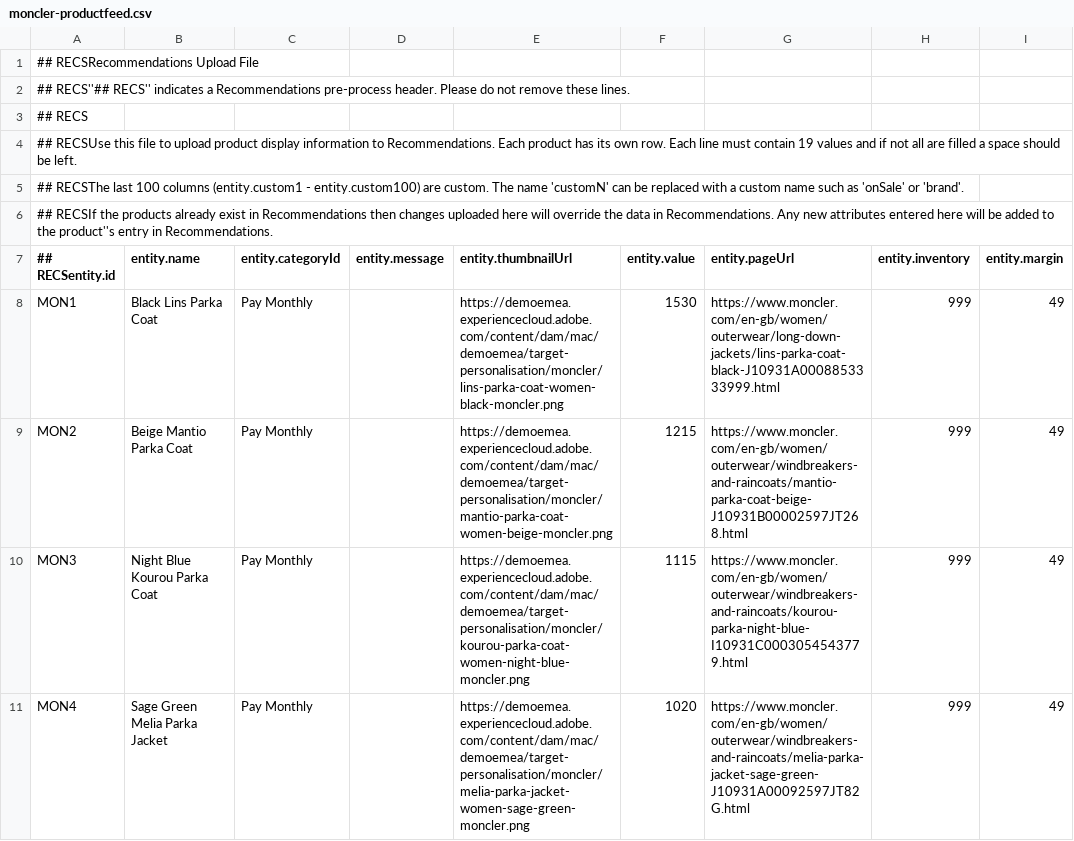
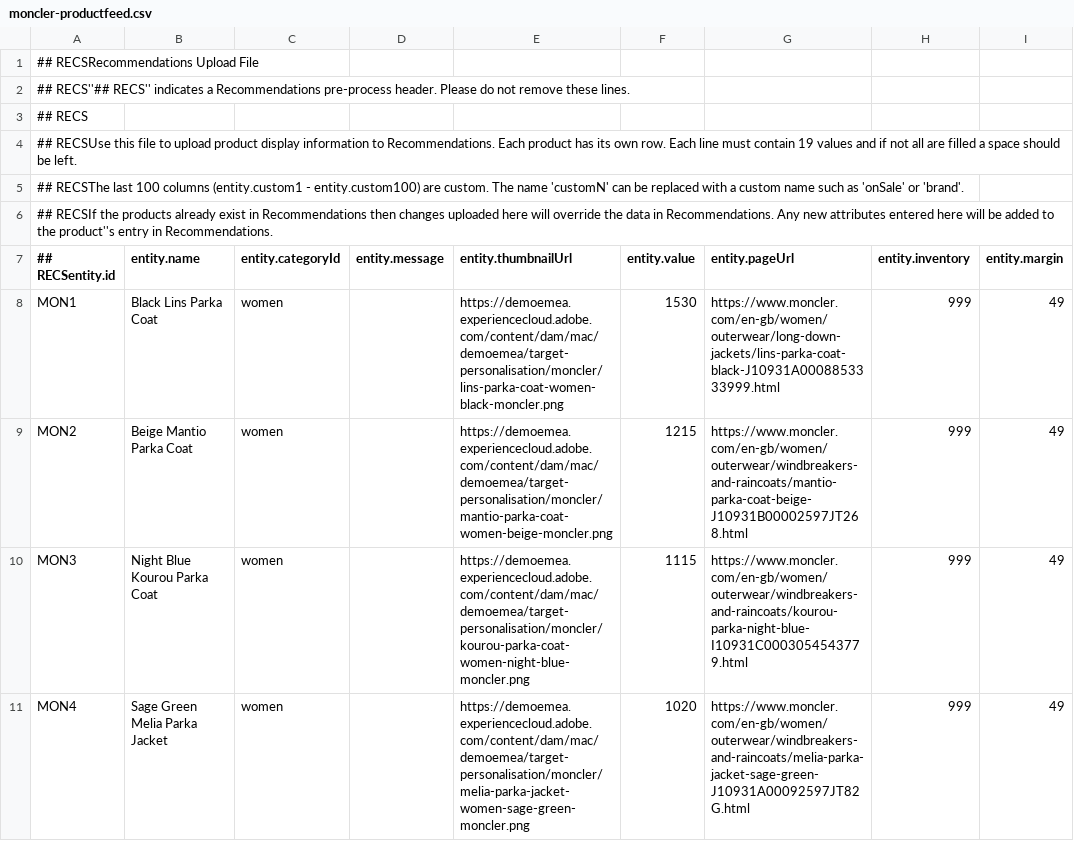
Before and after one commit to davidedesi/davidedesi.github.io, a CSV file: files/moncler-productfeed.csv, drawn as a sheet; only a part is shown; ↵ is a line break in a cell; the diff names each change by its address in the sheet, - before the commit and + after, or states it on an @@ line.

Commit message:
update  moncler datafeed

```diff
--- a/files/moncler-productfeed.csv
+++ b/files/moncler-productfeed.csv
-C8:C11 (entity.categoryId): Pay Monthly
+C8:C11 (entity.categoryId): women
-E10 (entity.thumbnailUrl): https://demoemea.experiencecloud.adobe.com/content/dam/mac/demoemea/target-personalisation/moncler/ ↵ kourou-parka-coat-women-night-blue-moncler.png
+E10 (entity.thumbnailUrl): https://demoemea.experiencecloud.adobe.com/content/dam/mac/demoemea/target-personalisation/moncler/kourou-parka-coat-women-night-blue-moncler.png
```
